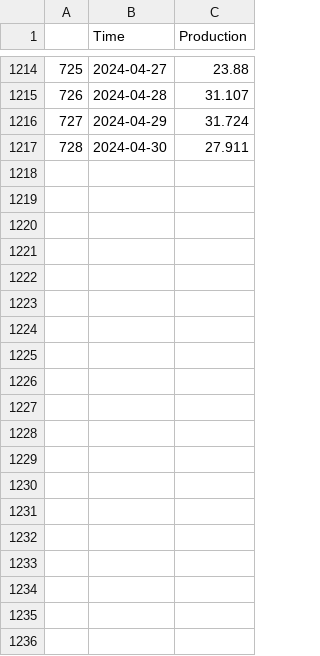
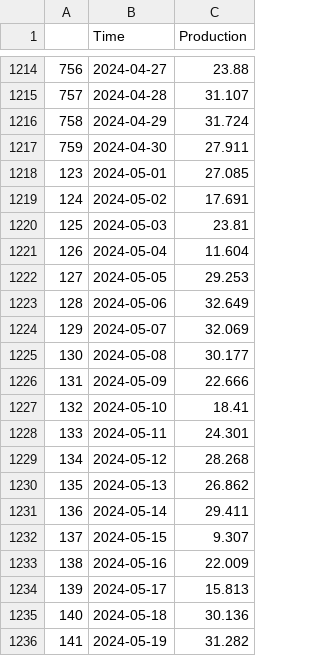
Before and after one commit to indapa/SolarProduction, a CSV file: solar_production.csv, drawn as a sheet; only a part is shown, gaps mark what is left out; the diff covers the shown part only; the diff names each change by its address in the sheet, - before the commit and + after, or states it on an @@ line.

Commit message:
added May 2024 data

```diff
--- a/solar_production.csv
+++ b/solar_production.csv
@@ column A renumbered between rows 2 and 1217 @@
+row 1218: 123 | 2024-05-01 | 27.085
+row 1219: 124 | 2024-05-02 | 17.691
+row 1220: 125 | 2024-05-03 | 23.81
+row 1221: 126 | 2024-05-04 | 11.604
+row 1222: 127 | 2024-05-05 | 29.253
+row 1223: 128 | 2024-05-06 | 32.649
+row 1224: 129 | 2024-05-07 | 32.069
+row 1225: 130 | 2024-05-08 | 30.177
+row 1226: 131 | 2024-05-09 | 22.666
+row 1227: 132 | 2024-05-10 | 18.41
+row 1228: 133 | 2024-05-11 | 24.301
+row 1229: 134 | 2024-05-12 | 28.268
+row 1230: 135 | 2024-05-13 | 26.862
+row 1231: 136 | 2024-05-14 | 29.411
+row 1232: 137 | 2024-05-15 | 9.307
+row 1233: 138 | 2024-05-16 | 22.009
+row 1234: 139 | 2024-05-17 | 15.813
+row 1235: 140 | 2024-05-18 | 30.136
+row 1236: 141 | 2024-05-19 | 31.282
```
Also changed, not shown: 12 added rows elsewhere in this file.
